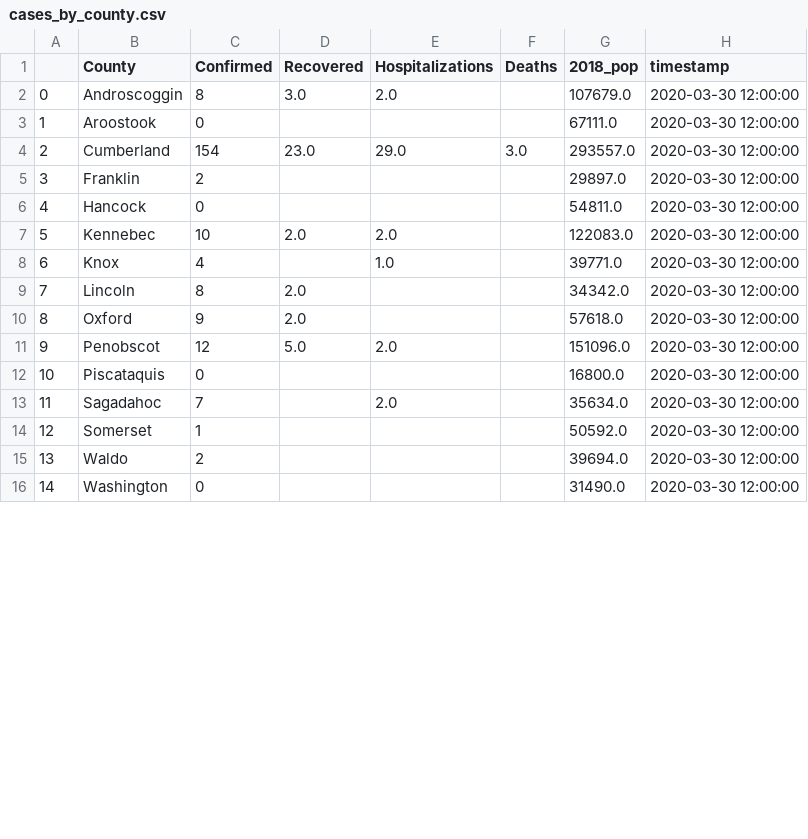
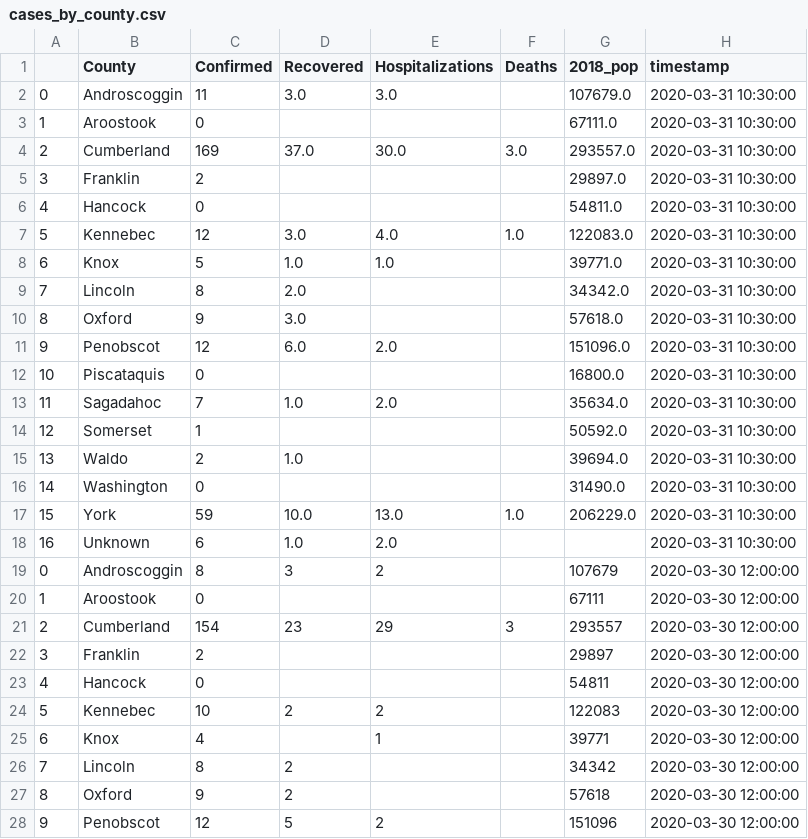
Before and after one commit to darrenfishell/data-projects, a CSV file: covid-19-me/test-output/cases_by_county.csv, drawn as a sheet; only a part is shown; the diff covers the shown part only; the diff names each change by its address in the sheet, - before the commit and + after, or states it on an @@ line.

```diff
--- a/covid-19-me/test-output/cases_by_county.csv
+++ b/covid-19-me/test-output/cases_by_county.csv
-C2 (Confirmed): 8
+C2 (Confirmed): 11
-E2 (Hospitalizations): 2.0
+E2 (Hospitalizations): 3.0
-H2:H16 (timestamp): 2020-03-30 12:00:00
+H2:H16 (timestamp): 2020-03-31 10:30:00
-C4 (Confirmed): 154
+C4 (Confirmed): 169
-D4 (Recovered): 23.0
+D4 (Recovered): 37.0
-E4 (Hospitalizations): 29.0
+E4 (Hospitalizations): 30.0
-C7 (Confirmed): 10
+C7 (Confirmed): 12
-D7 (Recovered): 2.0
+D7 (Recovered): 3.0
-E7 (Hospitalizations): 2.0
+E7 (Hospitalizations): 4.0
-F7 (Deaths): (empty)
+F7 (Deaths): 1.0
-C8 (Confirmed): 4
+C8 (Confirmed): 5
-D8 (Recovered): (empty)
+D8 (Recovered): 1.0
-D10 (Recovered): 2.0
+D10 (Recovered): 3.0
-D11 (Recovered): 5.0
+D11 (Recovered): 6.0
-D13 (Recovered): (empty)
+D13 (Recovered): 1.0
-D15 (Recovered): (empty)
+D15 (Recovered): 1.0
+row 17: 15 | York | 59 | 10.0 | 13.0 | 1.0 | 206229.0 | 2020-03-31 10:30:00
+row 18: 16 | Unknown | 6 | 1.0 | 2.0 |  |  | 2020-03-31 10:30:00
+row 19: 0 | Androscoggin | 8 | 3 | 2 |  | 107679 | 2020-03-30 12:00:00
+row 20: 1 | Aroostook | 0 |  |  |  | 67111 | 2020-03-30 12:00:00
+row 21: 2 | Cumberland | 154 | 23 | 29 | 3 | 293557 | 2020-03-30 12:00:00
+row 22: 3 | Franklin | 2 |  |  |  | 29897 | 2020-03-30 12:00:00
+row 23: 4 | Hancock | 0 |  |  |  | 54811 | 2020-03-30 12:00:00
+row 24: 5 | Kennebec | 10 | 2 | 2 |  | 122083 | 2020-03-30 12:00:00
+row 25: 6 | Knox | 4 |  | 1 |  | 39771 | 2020-03-30 12:00:00
+row 26: 7 | Lincoln | 8 | 2 |  |  | 34342 | 2020-03-30 12:00:00
+row 27: 8 | Oxford | 9 | 2 |  |  | 57618 | 2020-03-30 12:00:00
+row 28: 9 | Penobscot | 12 | 5 | 2 |  | 151096 | 2020-03-30 12:00:00
```
Also changed, not shown: 5 added rows, 4 edited cells and row numbers in column A elsewhere in this file, covid-19-me/test-output/case_summary.csv, covid-19-me/test-output/cases_by_age.csv, 1 other file.
